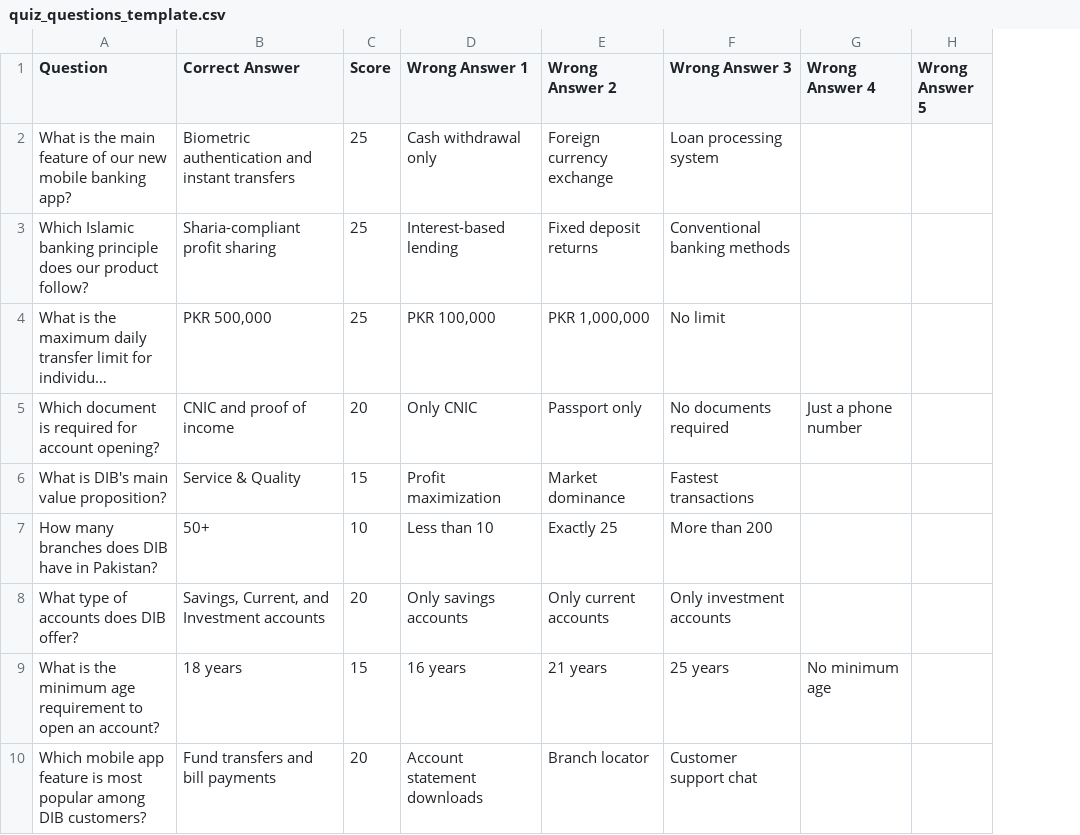
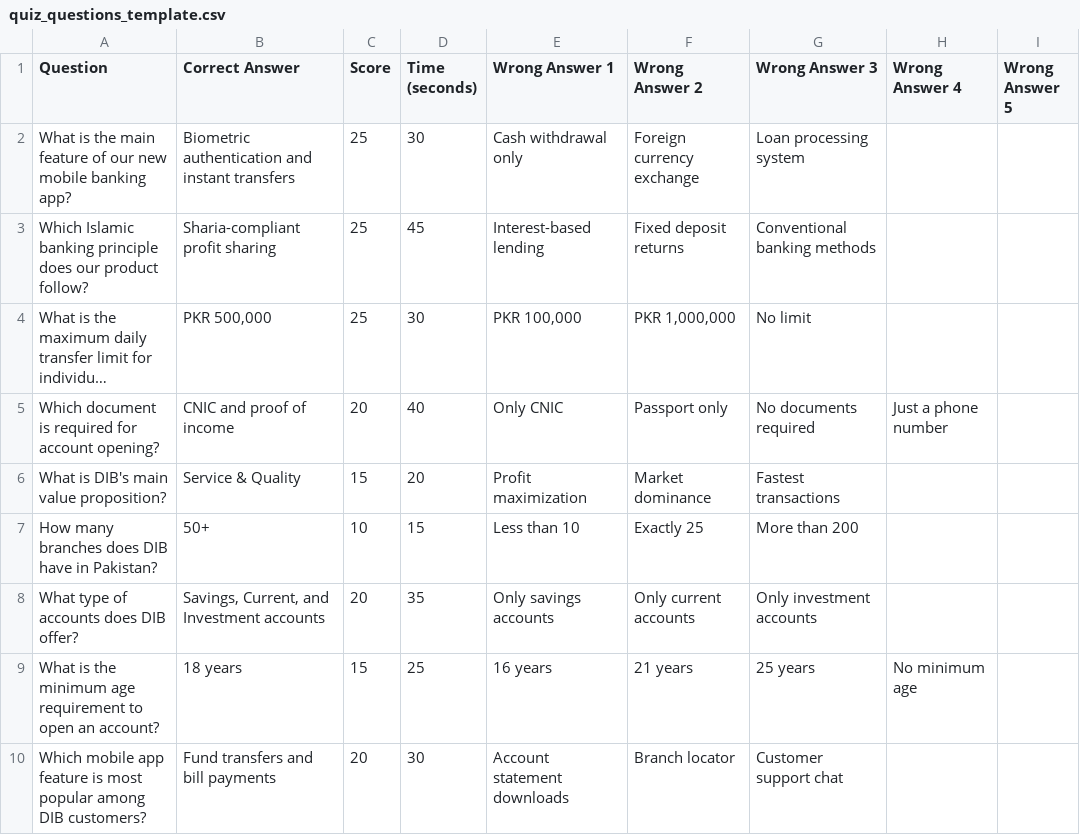
Before and after one commit to ahzamahmed89/PMSF, a CSV file: quiz_questions_template.csv, drawn as a sheet; only a part is shown; long unchanged cells end in …; the diff names each change by its address in the sheet, - before the commit and + after, or states it on an @@ line.

Commit message:
feat: Add quiz expiry/status system, employee management, marquee items, password recovery, and fix API routing
- Add quiz expiry_date and is_active fields with auto-expire logic
- Implement color-coded status dropdown (green=active, red=inactive)
- Add employee manager with CSV import/export and sync modes
- Add quiz assignment system integrated into quiz editor
- Implement marquee items management with icon picker
- Add password recovery with email verification
- Add trainable AI chat functionality
- Fix API_URL configuration to include /api prefix
- Update multiple component styles and layouts
- Add comprehensive documentation and SQL migration scripts

```diff
--- a/quiz_questions_template.csv
+++ b/quiz_questions_template.csv
+column D (Time (seconds)), rows 2-10: 30 | 45 | 30 | 40 | 20 | 15 | 35 | 25 | 30
```
Also changed, not shown: 56 other files.
